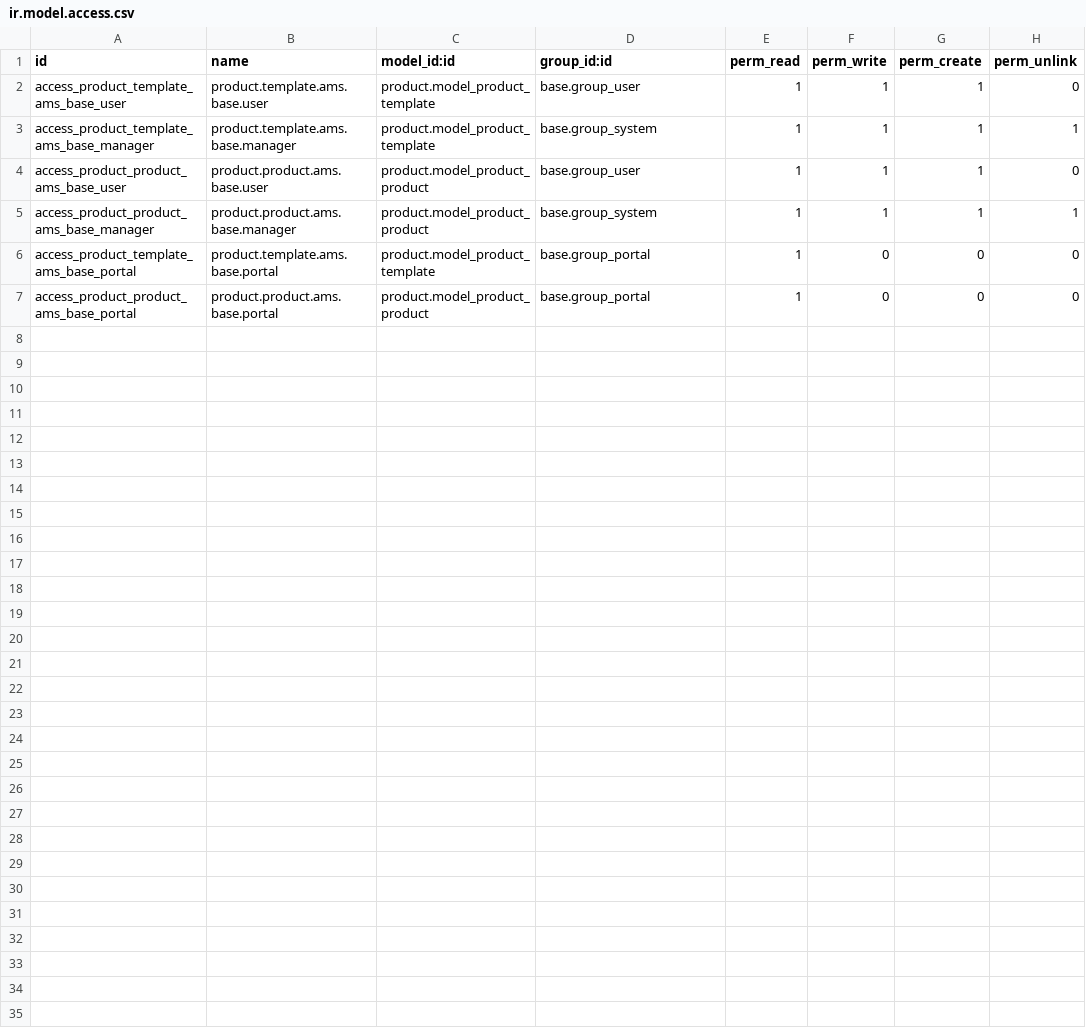
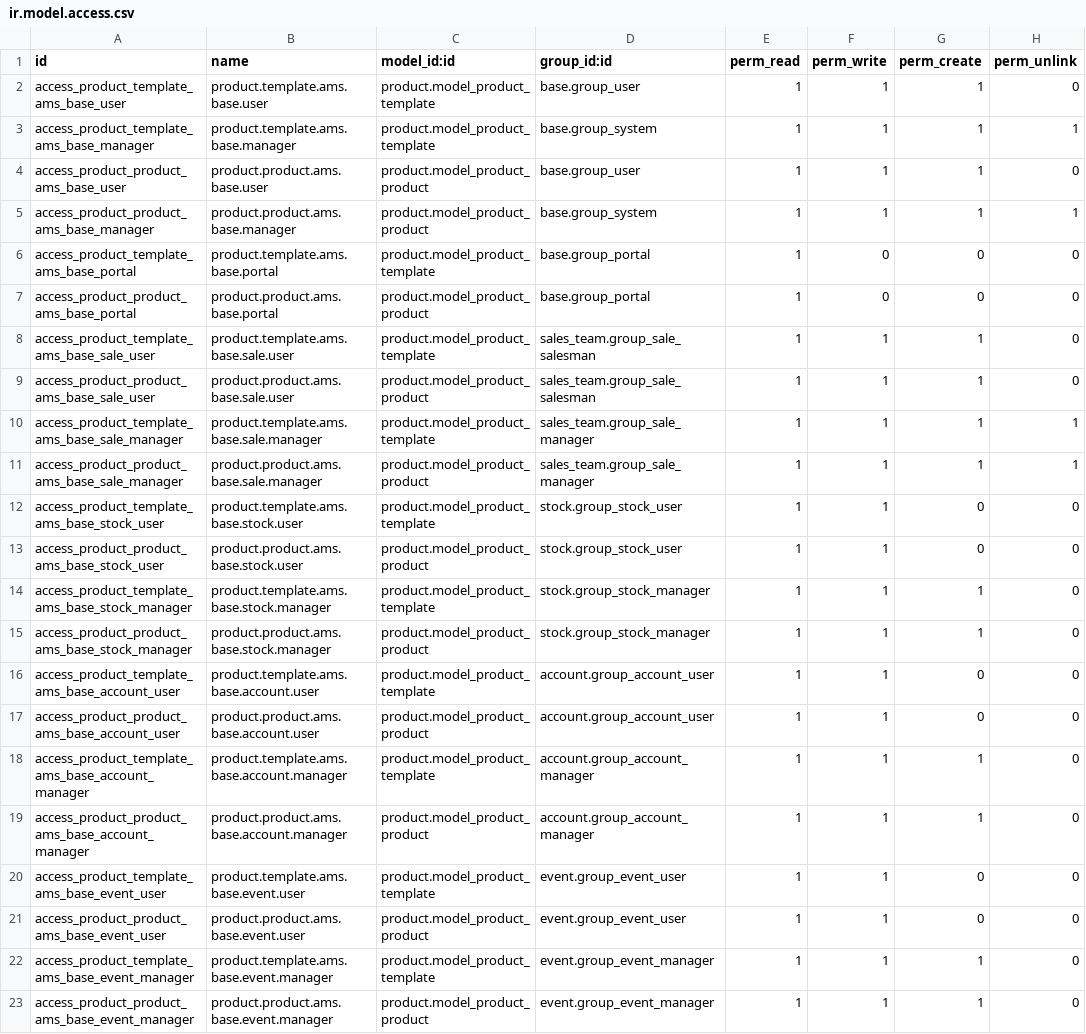
Before and after one commit to belgianspud/odoo_ams, a CSV file: custom_addons/ams_products_base/security/ir.model.access.csv, drawn as a sheet.

```diff
--- a/custom_addons/ams_products_base/security/ir.model.access.csv
+++ b/custom_addons/ams_products_base/security/ir.model.access.csv
@@ -7 +7,17 @@ access_product_template_ams_base_portal,product.template.ams.base.portal,product
 access_product_product_ams_base_portal,product.product.ams.base.portal,product.model_product_product,base.group_portal,1,0,0,0
+access_product_template_ams_base_sale_user,product.template.ams.base.sale.user,product.model_product_template,sales_team.group_sale_salesman,1,1,1,0
+access_product_product_ams_base_sale_user,product.product.ams.base.sale.user,product.model_product_product,sales_team.group_sale_salesman,1,1,1,0
+access_product_template_ams_base_sale_manager,product.template.ams.base.sale.manager,product.model_product_template,sales_team.group_sale_manager,1,1,1,1
+access_product_product_ams_base_sale_manager,product.product.ams.base.sale.manager,product.model_product_product,sales_team.group_sale_manager,1,1,1,1
+access_product_template_ams_base_stock_user,product.template.ams.base.stock.user,product.model_product_template,stock.group_stock_user,1,1,0,0
+access_product_product_ams_base_stock_user,product.product.ams.base.stock.user,product.model_product_product,stock.group_stock_user,1,1,0,0
+access_product_template_ams_base_stock_manager,product.template.ams.base.stock.manager,product.model_product_template,stock.group_stock_manager,1,1,1,0
+access_product_product_ams_base_stock_manager,product.product.ams.base.stock.manager,product.model_product_product,stock.group_stock_manager,1,1,1,0
+access_product_template_ams_base_account_user,product.template.ams.base.account.user,product.model_product_template,account.group_account_user,1,1,0,0
+access_product_product_ams_base_account_user,product.product.ams.base.account.user,product.model_product_product,account.group_account_user,1,1,0,0
+access_product_template_ams_base_account_manager,product.template.ams.base.account.manager,product.model_product_template,account.group_account_manager,1,1,1,0
+access_product_product_ams_base_account_manager,product.product.ams.base.account.manager,product.model_product_product,account.group_account_manager,1,1,1,0
+access_product_template_ams_base_event_user,product.template.ams.base.event.user,product.model_product_template,event.group_event_user,1,1,0,0
+access_product_product_ams_base_event_user,product.product.ams.base.event.user,product.model_product_product,event.group_event_user,1,1,0,0
+access_product_template_ams_base_event_manager,product.template.ams.base.event.manager,product.model_product_template,event.group_event_manager,1,1,1,0
+access_product_product_ams_base_event_manager,product.product.ams.base.event.manager,product.model_product_product,event.group_event_manager,1,1,1,0
```
Also changed, not shown: 8 other files.
